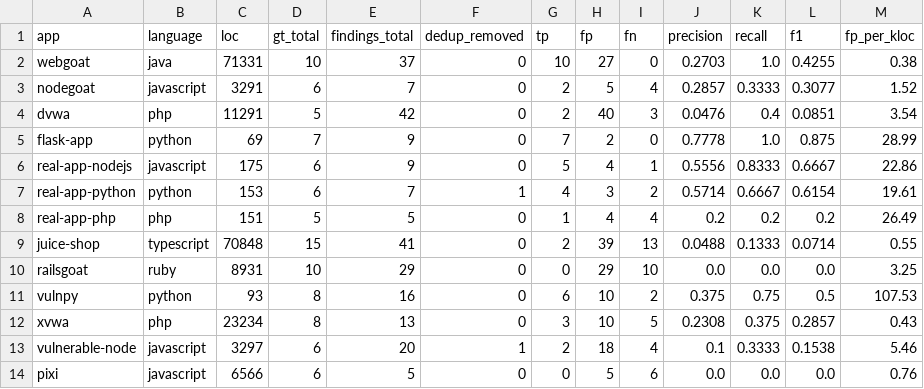
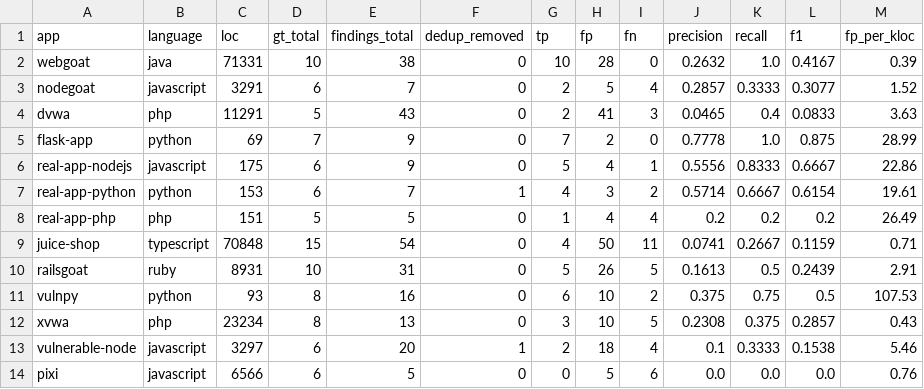
Before and after one commit to yahiaouierwan15-cmyk/codeguard-benchmark, a CSV file: evaluator/output/codeguard_per_app.csv, drawn as a sheet.

```diff
--- a/evaluator/output/codeguard_per_app.csv
+++ b/evaluator/output/codeguard_per_app.csv
@@ -1,5 +1,5 @@
 app,language,loc,gt_total,findings_total,dedup_removed,tp,fp,fn,precision,recall,f1,fp_per_kloc
-webgoat,java,71331,10,37,0,10,27,0,0.2703,1.0,0.4255,0.38
+webgoat,java,71331,10,38,0,10,28,0,0.2632,1.0,0.4167,0.39
 nodegoat,javascript,3291,6,7,0,2,5,4,0.2857,0.3333,0.3077,1.52
-dvwa,php,11291,5,42,0,2,40,3,0.0476,0.4,0.0851,3.54
+dvwa,php,11291,5,43,0,2,41,3,0.0465,0.4,0.0833,3.63
 flask-app,python,69,7,9,0,7,2,0,0.7778,1.0,0.875,28.99
@@ -8,4 +8,4 @@ real-app-python,python,153,6,7,1,4,3,2,0.5714,0.6667,0.6154,19.61
 real-app-php,php,151,5,5,0,1,4,4,0.2,0.2,0.2,26.49
-juice-shop,typescript,70848,15,41,0,2,39,13,0.0488,0.1333,0.0714,0.55
-railsgoat,ruby,8931,10,29,0,0,29,10,0.0,0.0,0.0,3.25
+juice-shop,typescript,70848,15,54,0,4,50,11,0.0741,0.2667,0.1159,0.71
+railsgoat,ruby,8931,10,31,0,5,26,5,0.1613,0.5,0.2439,2.91
 vulnpy,python,93,8,16,0,6,10,2,0.375,0.75,0.5,107.53
```
Also changed, not shown: evaluator/output/cwe_comparison.csv, evaluator/output/semgrep_per_app.csv, 14 other files.
